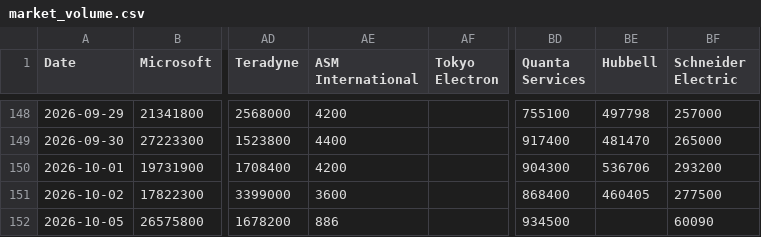
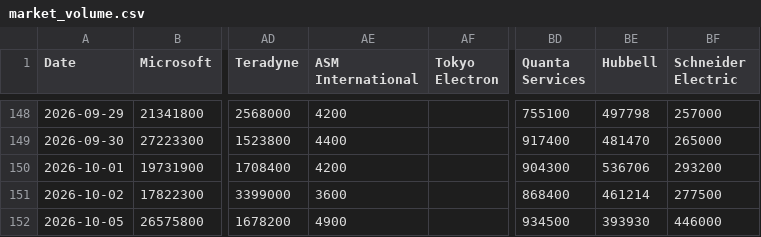
Before and after one commit to lemonca11/ai_invest_agent, a CSV file: data/market_volume.csv, drawn as a sheet; only a part is shown, gaps mark what is left out; the diff names each change by its address in the sheet, - before the commit and + after, or states it on an @@ line.

```diff
--- a/data/market_volume.csv
+++ b/data/market_volume.csv
-BE151 (Hubbell): 460405
+BE151 (Hubbell): 461214
-AE152 (ASM International): 886
+AE152 (ASM International): 4900
-BE152 (Hubbell): (empty)
+BE152 (Hubbell): 393930
-BF152 (Schneider Electric): 60090
+BF152 (Schneider Electric): 446000
```
Also changed, not shown: data/market_close.csv, data/market_signals.csv, 25 other files.
